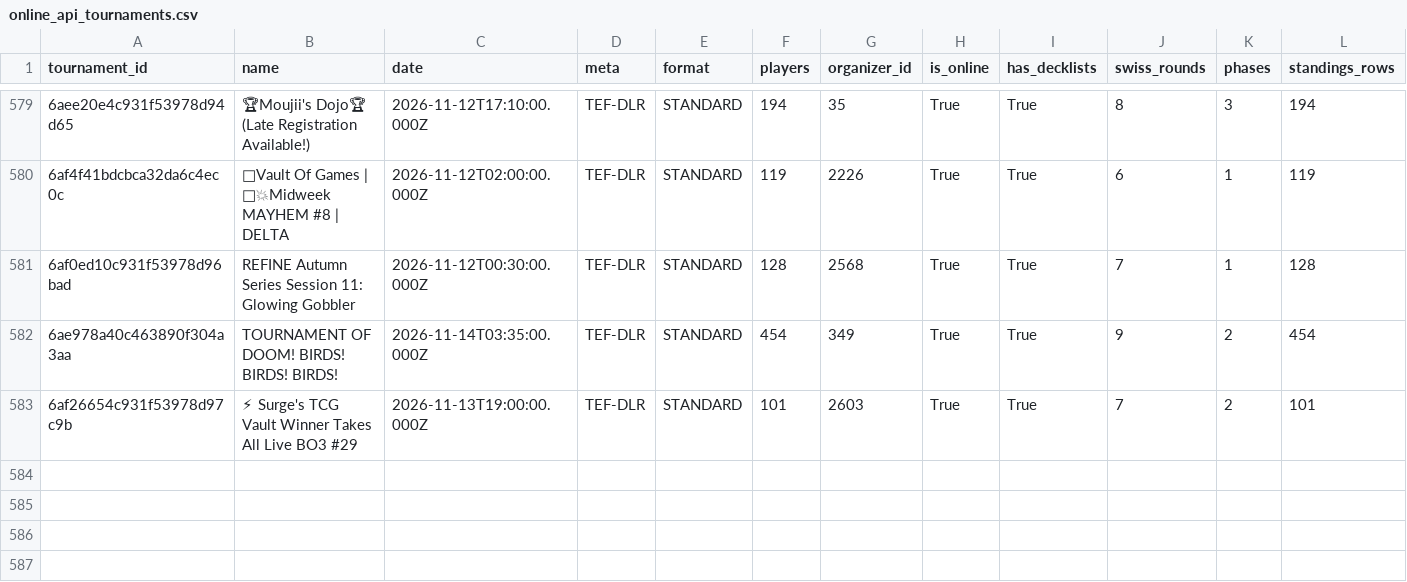
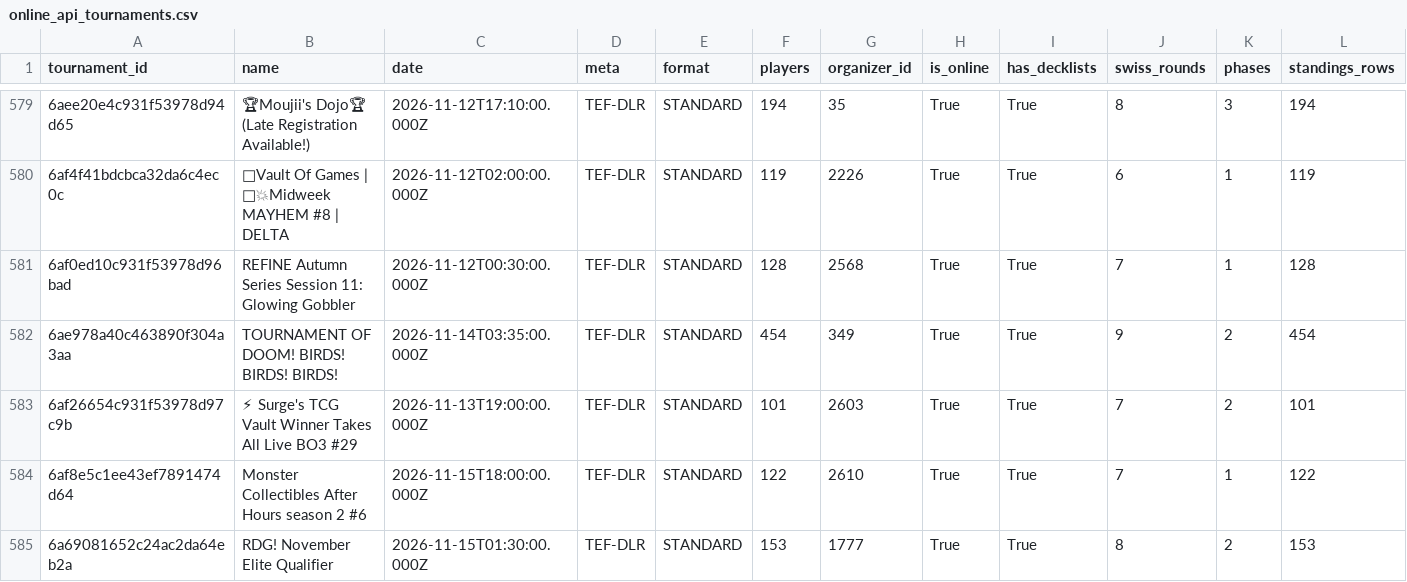
Before and after one commit to CapTheAvenger/TheDipidis, a CSV file: data/online_api_tournaments.csv, drawn as a sheet; only a part is shown, gaps mark what is left out; rows hold the shown columns only; the diff names each change by its address in the sheet, - before the commit and + after, or states it on an @@ line.

```diff
--- a/data/online_api_tournaments.csv
+++ b/data/online_api_tournaments.csv
+row 584: 6af8e5c1ee43ef7891474d64 | Monster Collectibles After Hours season 2 #6 | 2026-11-15T18:00:00.000Z | TEF-DLR | STANDARD | 122 | 2610 | True | True | 7 | 1 | 122
+row 585: 6a69081652c24ac2da64eb2a | RDG! November Elite Qualifier | 2026-11-15T01:30:00.000Z | TEF-DLR | STANDARD | 153 | 1777 | True | True | 8 | 2 | 153
```
Also changed, not shown: 8 other files.
